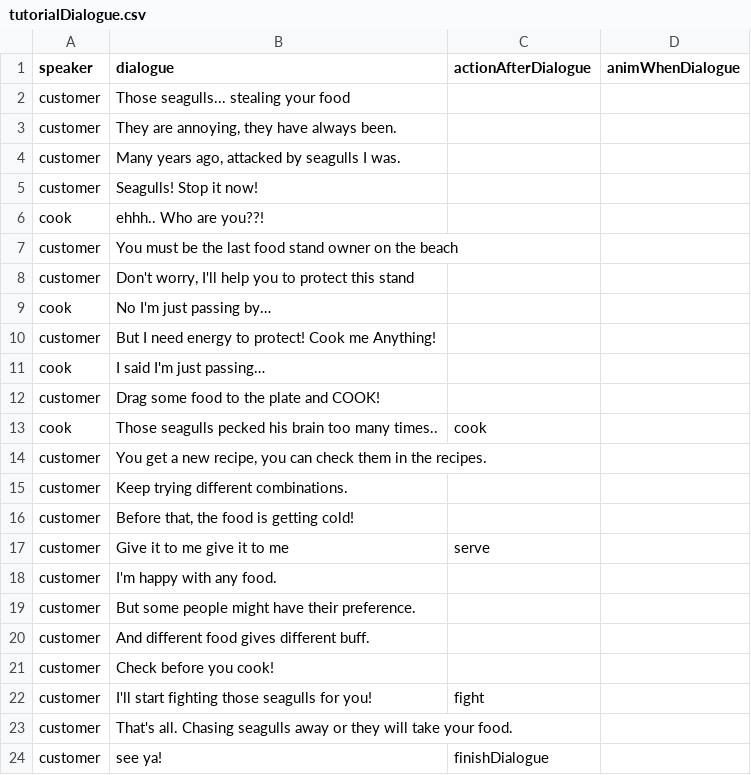
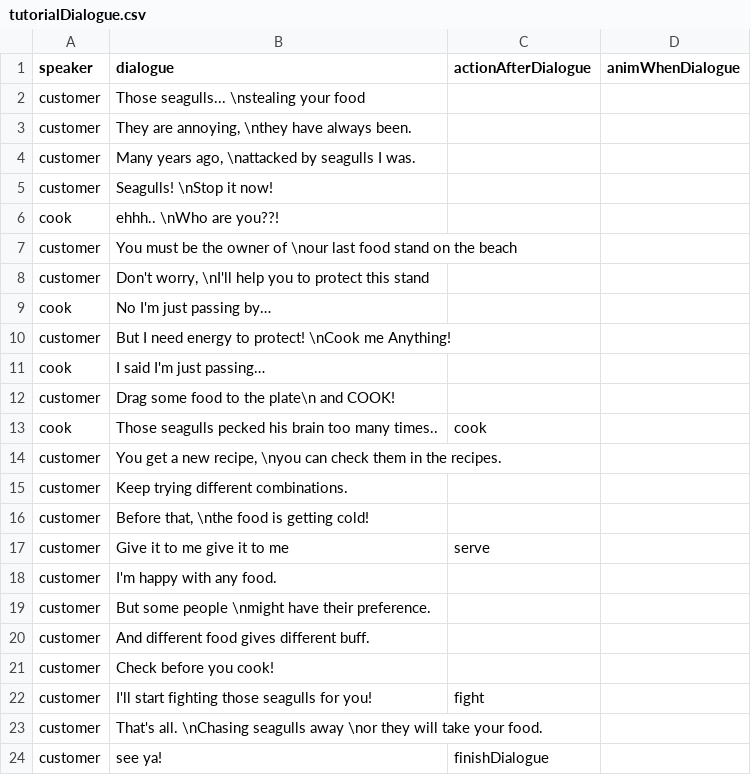
Before and after one commit to shshwdr/GameDev2024, a CSV file: Assets/Resources/csv/tutorialDialogue.csv, drawn as a sheet.

```diff
--- a/Assets/Resources/csv/tutorialDialogue.csv
+++ b/Assets/Resources/csv/tutorialDialogue.csv
@@ -1,20 +1,20 @@
 speaker,dialogue,actionAfterDialogue,animWhenDialogue
-customer,Those seagulls... stealing your food,,
-customer,"They are annoying, they have always been.",,
-customer,"Many years ago, attacked by seagulls I was. ",,
-customer,Seagulls! Stop it now!,,
-cook,ehhh.. Who are you??!,,
-customer,You must be the last food stand owner on the beach,,
-customer,"Don't worry, I'll help you to protect this stand",,
+customer,Those seagulls... \nstealing your food,,
+customer,"They are annoying, \nthey have always been.",,
+customer,"Many years ago, \nattacked by seagulls I was. ",,
+customer,Seagulls! \nStop it now!,,
+cook,ehhh.. \nWho are you??!,,
+customer,You must be the owner of \nour last food stand on the beach,,
+customer,"Don't worry, \nI'll help you to protect this stand",,
 cook,No I'm just passing by…,,
-customer,But I need energy to protect! Cook me Anything!,,
+customer,But I need energy to protect! \nCook me Anything!,,
 cook,I said I'm just passing…,,
-customer,Drag some food to the plate and COOK!,,
+customer,Drag some food to the plate\n and COOK!,,
 cook,Those seagulls pecked his brain too many times..,cook,
-customer,"You get a new recipe, you can check them in the recipes.",,
+customer,"You get a new recipe, \nyou can check them in the recipes.",,
 customer,Keep trying different combinations.,,
-customer,"Before that, the food is getting cold! ",,
+customer,"Before that, \nthe food is getting cold! ",,
 customer,Give it to me give it to me,serve,
 customer,I'm happy with any food. ,,
-customer,But some people might have their preference.,,
+customer,But some people \nmight have their preference.,,
 customer,And different food gives different buff.,,
@@ -22,3 +22,3 @@ customer,Check before you cook!,,
 customer,I'll start fighting those seagulls for you!,fight,
-customer,That's all. Chasing seagulls away or they will take your food.,,
+customer,That's all. \nChasing seagulls away \nor they will take your food.,,
 customer,see ya!,finishDialogue,
```
Also changed, not shown: 7 other files.
